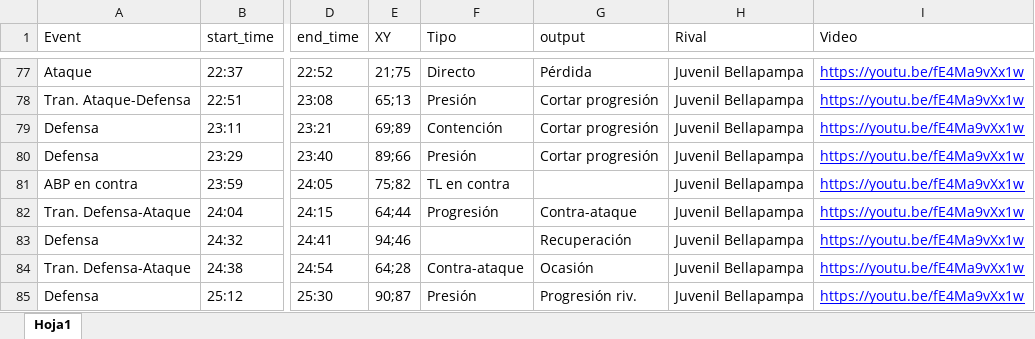
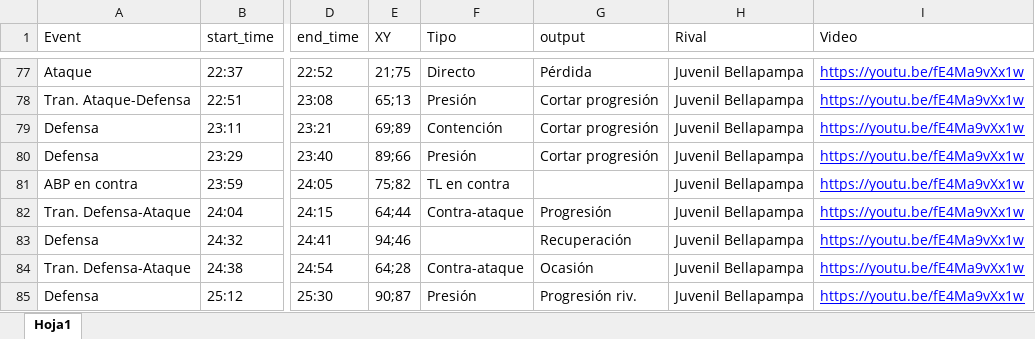
Before and after one commit to diracsportech0/cantolaoaqp, an Excel workbook: events.xlsx, sheet Hoja1, drawn as a sheet; only a part is shown, gaps mark what is left out; values as stored, in another font and other column widths than the file's, no borders; table styles not drawn; the diff names each change by its address in the sheet, - before the commit and + after, or states it on an @@ line.

Commit message:
add events amistoso vs Bellapampa - colectivo min40 2

```diff
--- a/events.xlsx (sheet Hoja1)
+++ b/events.xlsx (sheet Hoja1)
-F82 (Tipo): Progresión
+F82 (Tipo): Contra-ataque
-G82 (output): Contra-ataque
+G82 (output): Progresión
```
